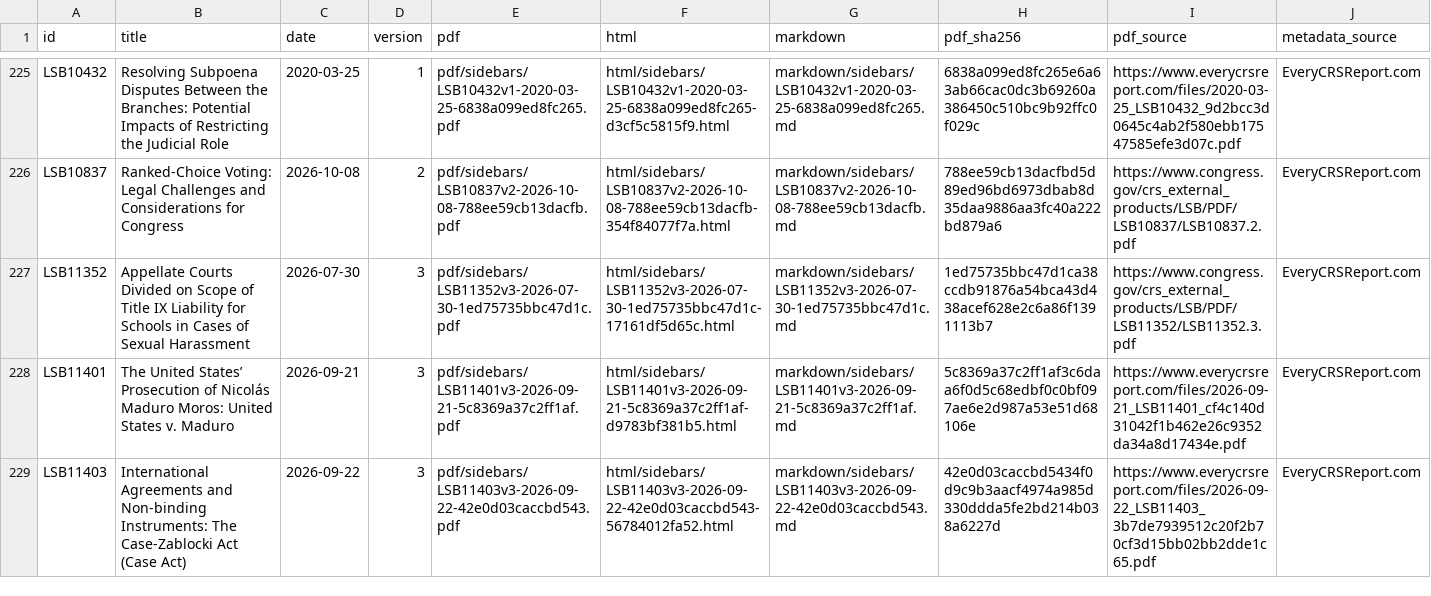
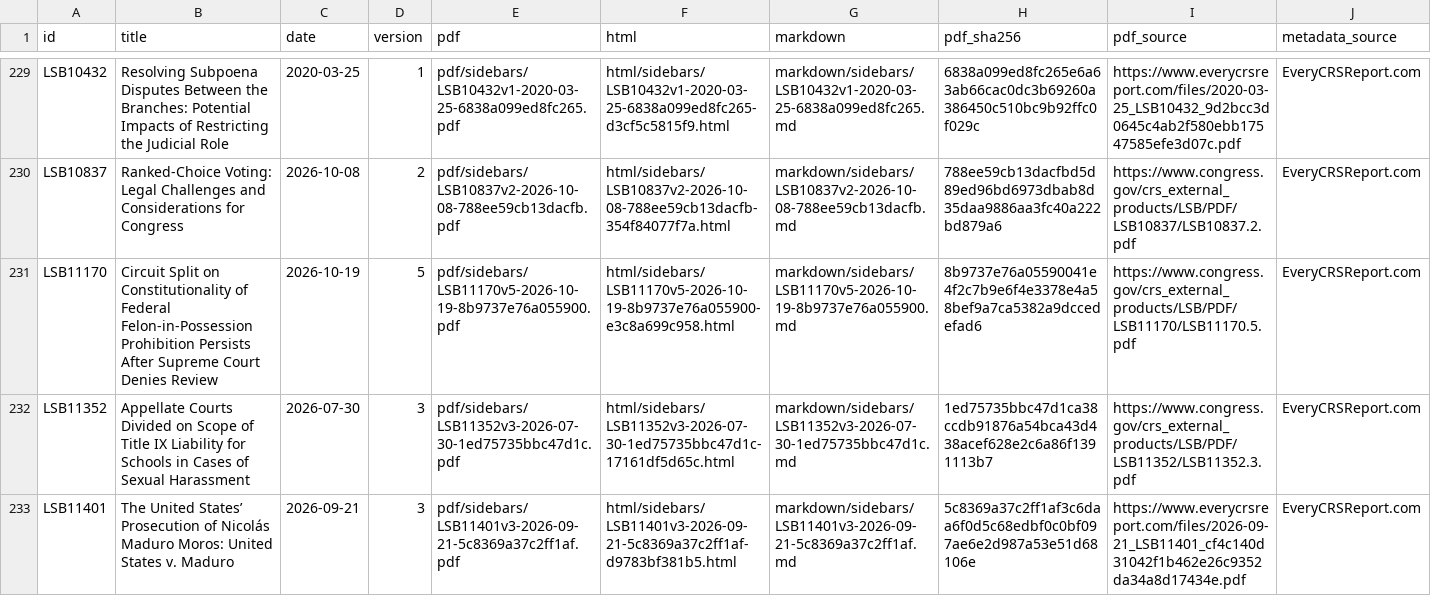
Before and after one commit to krischen-77/crs-reports, a CSV file: data/archived-reports.csv, drawn as a sheet; only a part is shown, gaps mark what is left out; the shorter side is filled out with more unchanged rows; the diff covers the shown part only; the diff names each change by its address in the sheet, - before the commit and + after, or states it on an @@ line.

```diff
--- a/data/archived-reports.csv
+++ b/data/archived-reports.csv
+row 231: LSB11170 | Circuit Split on Constitutionality of Federal Felon-in-Possession Prohibition Persists After Supreme Court Denies Review | 2026-10-19 | 5 | pdf/sidebars/LSB11170v5-2026-10-19-8b9737e76a055900.pdf | html/sidebars/LSB11170v5-2026-10-19-8b9737e76a055900-e3c8a699c958.html | markdown/sidebars/LSB11170v5-2026-10-19-8b9737e76a055900.md | 8b9737e76a05590041e4f2c7b9e6f4e3378e4a58bef9a7ca5382a9dccedefad6 | https://www.congress.gov/crs_external_products/LSB/PDF/LSB11170/LSB11170.5.pdf | EveryCRSReport.com
```
Also changed, not shown: 11 added rows elsewhere in this file, 55 other files.
